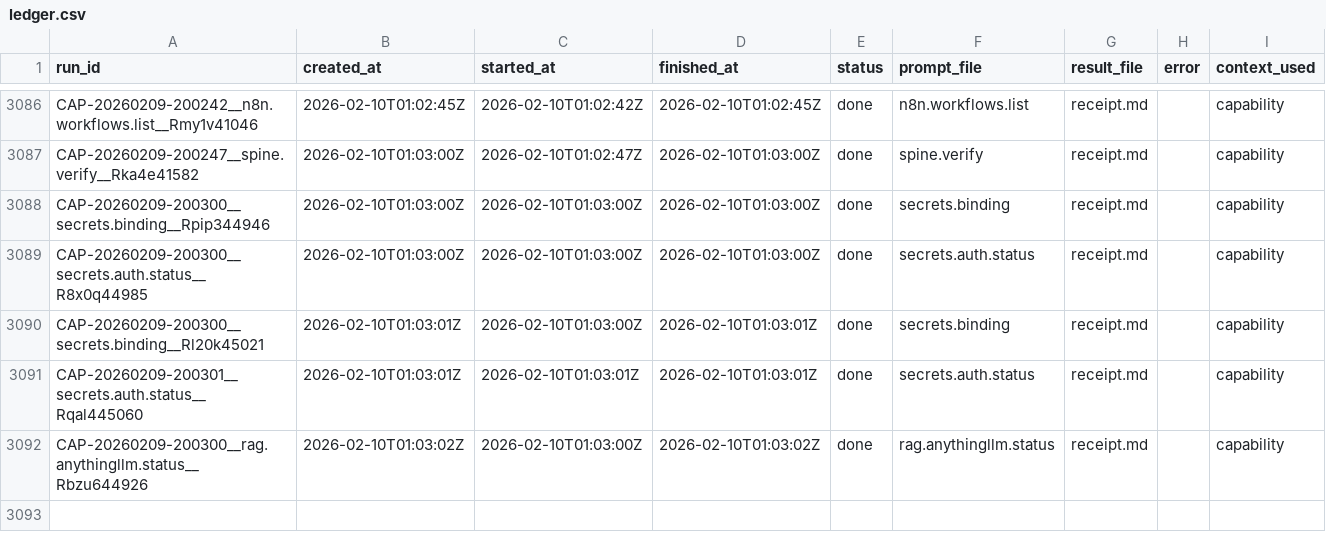
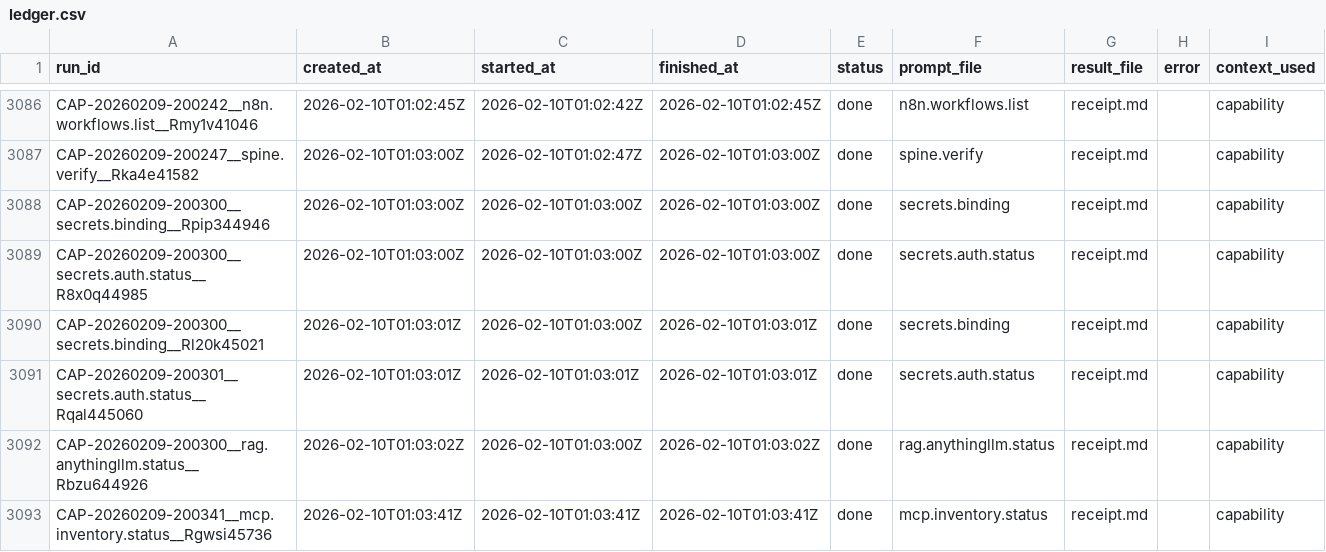
Before and after one commit to hypnotizedent/agentic-spine, a CSV file: mailroom/state/ledger.csv, drawn as a sheet; only a part is shown, gaps mark what is left out.

Commit message:
ledger: record audit receipts (20260209-2000xx)

```diff
--- a/mailroom/state/ledger.csv
+++ b/mailroom/state/ledger.csv
@@ -3092 +3092,2 @@ CAP-20260209-200301__secrets.auth.status__Rqal445060,2026-02-10T01:03:01Z,2026-0
 CAP-20260209-200300__rag.anythingllm.status__Rbzu644926,2026-02-10T01:03:02Z,2026-02-10T01:03:00Z,2026-02-10T01:03:02Z,done,rag.anythingllm.status,receipt.md,,capability
+CAP-20260209-200341__mcp.inventory.status__Rgwsi45736,2026-02-10T01:03:41Z,2026-02-10T01:03:41Z,2026-02-10T01:03:41Z,done,mcp.inventory.status,receipt.md,,capability
```
